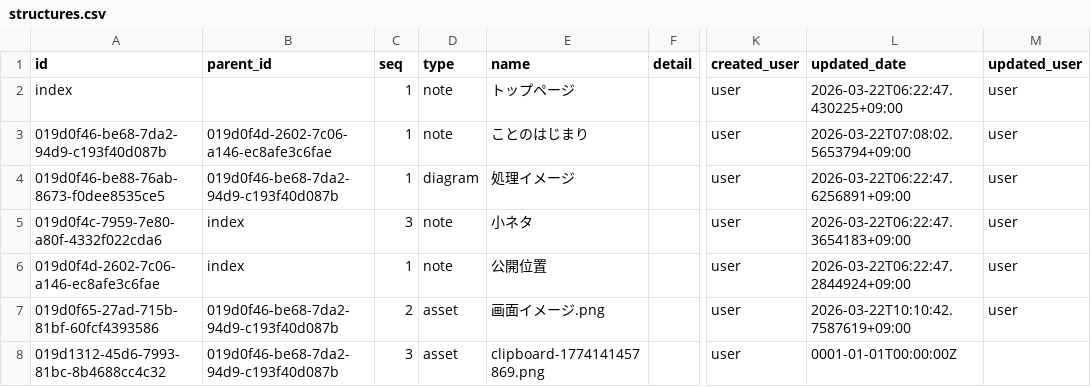
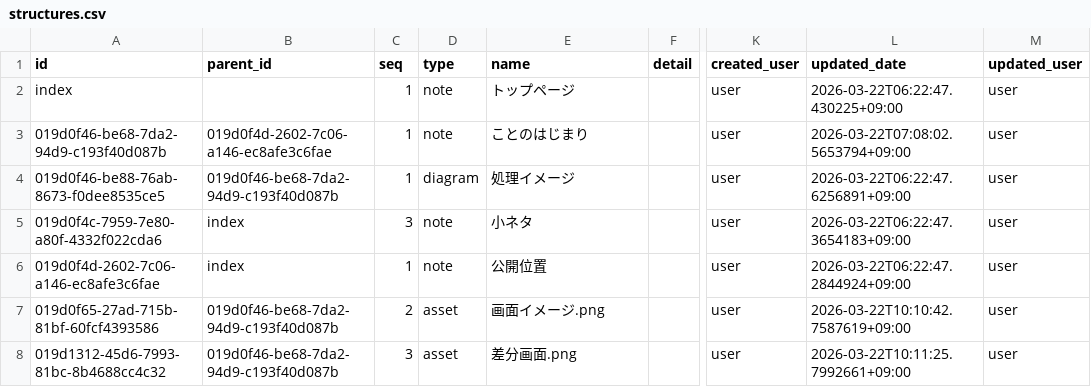
Before and after one commit to secondarykey/secondarykey.github.com, a CSV file: db/structures.csv, drawn as a sheet; only a part is shown, gaps mark what is left out; the diff names each change by its address in the sheet, - before the commit and + after, or states it on an @@ line.

```diff
--- a/db/structures.csv
+++ b/db/structures.csv
-E8 (name): clipboard-1774141457869.png
+E8 (name): 差分画面.png
-L8 (updated_date): 0001-01-01T00:00:00Z
+L8 (updated_date): 2026-03-22T10:11:25.7992661+09:00
-M8 (updated_user): (empty)
+M8 (updated_user): user
```
Also changed, not shown: db/assets.csv.
